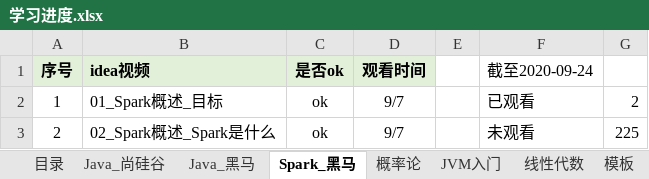
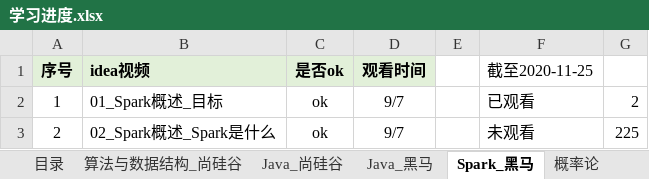
Before and after one commit to KingHWJ/Learning, an Excel workbook: 学习进度.xlsx, sheet Spark_黑马, drawn as a sheet; only a part is shown; values as stored, in another font and other column widths than the file's, no borders; charts and pictures and conditional formats not drawn; the diff names each change by its address in the sheet, - before the commit and + after, or states it on an @@ line.

```diff
--- a/学习进度.xlsx (sheet Spark_黑马)
+++ b/学习进度.xlsx (sheet Spark_黑马)
+sheet tab: 算法与数据结构_尚硅谷
-F1: 截至2020-09-24
+F1: 截至2020-11-25
```
Also changed, not shown: sheet 目录, sheet 模板, sheet JVM入门, sheet Java_黑马, sheet Java_尚硅谷, charts or pictures, 16 other files.
